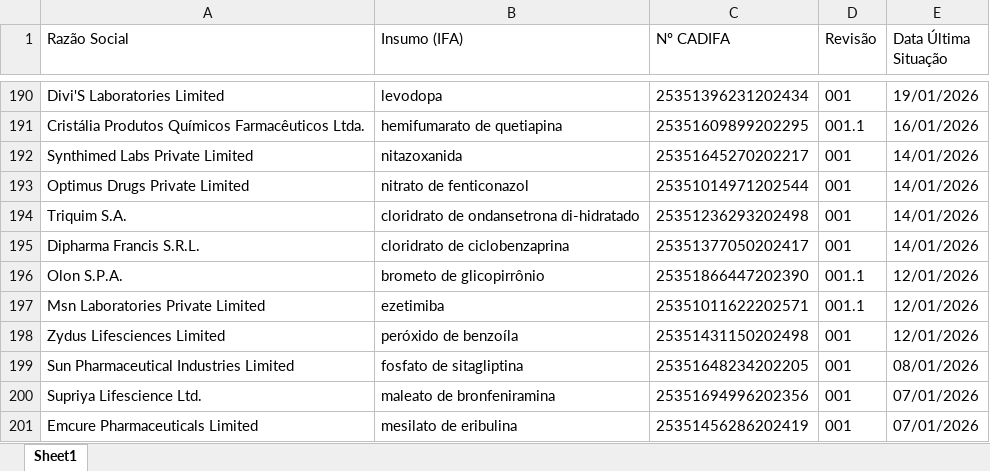
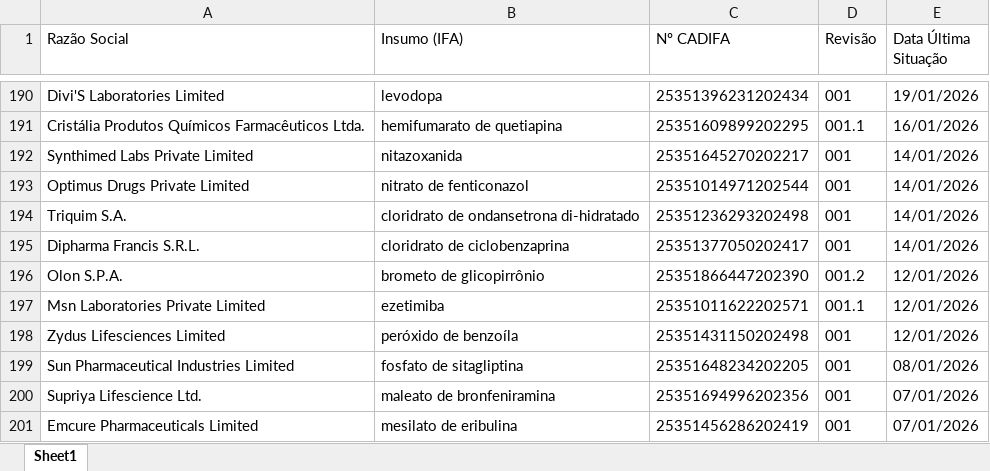
Before and after one commit to anastorion-oss/anvisa-cadifa-monitor, an Excel workbook: cadifa_completo.xlsx, sheet Sheet1, drawn as a sheet; only a part is shown, gaps mark what is left out; values as stored, in another font and other column widths than the file's, no borders; the diff names each change by its address in the sheet, - before the commit and + after, or states it on an @@ line.

```diff
--- a/cadifa_completo.xlsx (sheet Sheet1)
+++ b/cadifa_completo.xlsx (sheet Sheet1)
-D196 (Revisão): 001.1
+D196 (Revisão): 001.2
```
Also changed, not shown: cadifa_completo_anterior.xlsx, 1 other file.
